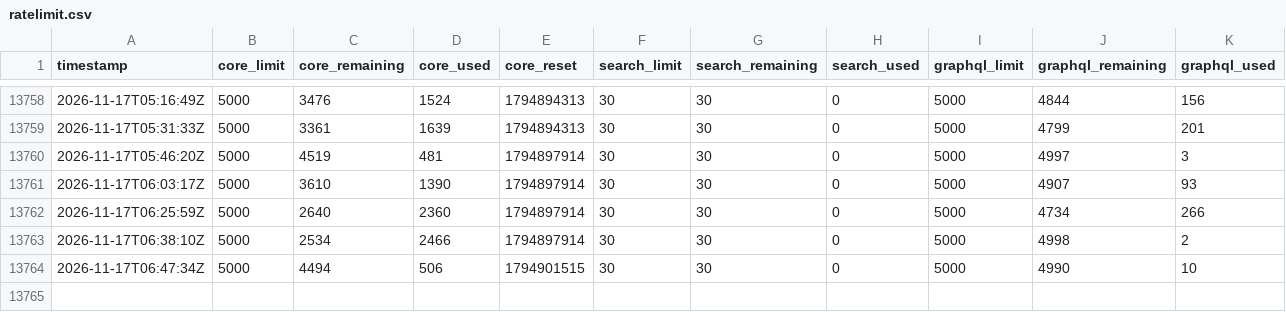
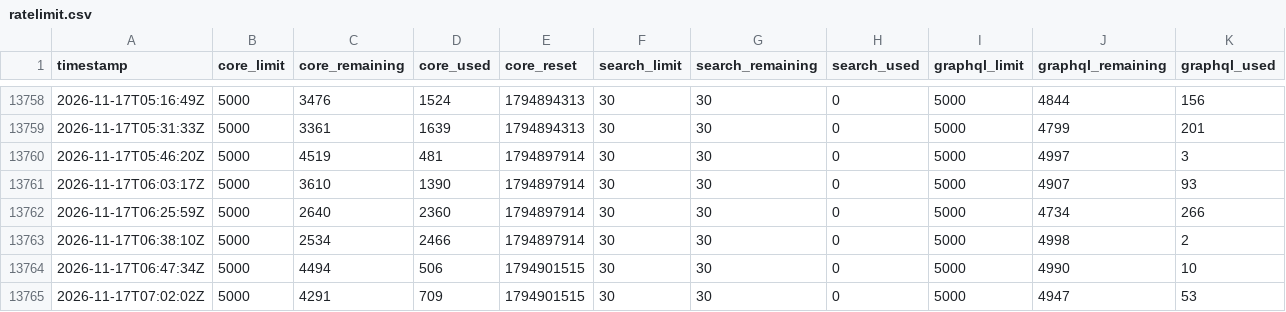
Before and after one commit to rajbos/GitHub-ratelimit-research, a CSV file: ratelimit.csv, drawn as a sheet; only a part is shown, gaps mark what is left out.

```diff
--- a/ratelimit.csv
+++ b/ratelimit.csv
@@ -13764 +13764,2 @@ timestamp,core_limit,core_remaining,core_used,core_reset,search_limit,search_rem
 2026-11-17T06:47:34Z,5000,4494,506,1794901515,30,30,0,5000,4990,10
+2026-11-17T07:02:02Z,5000,4291,709,1794901515,30,30,0,5000,4947,53
```
Also changed, not shown: 2 other files.
